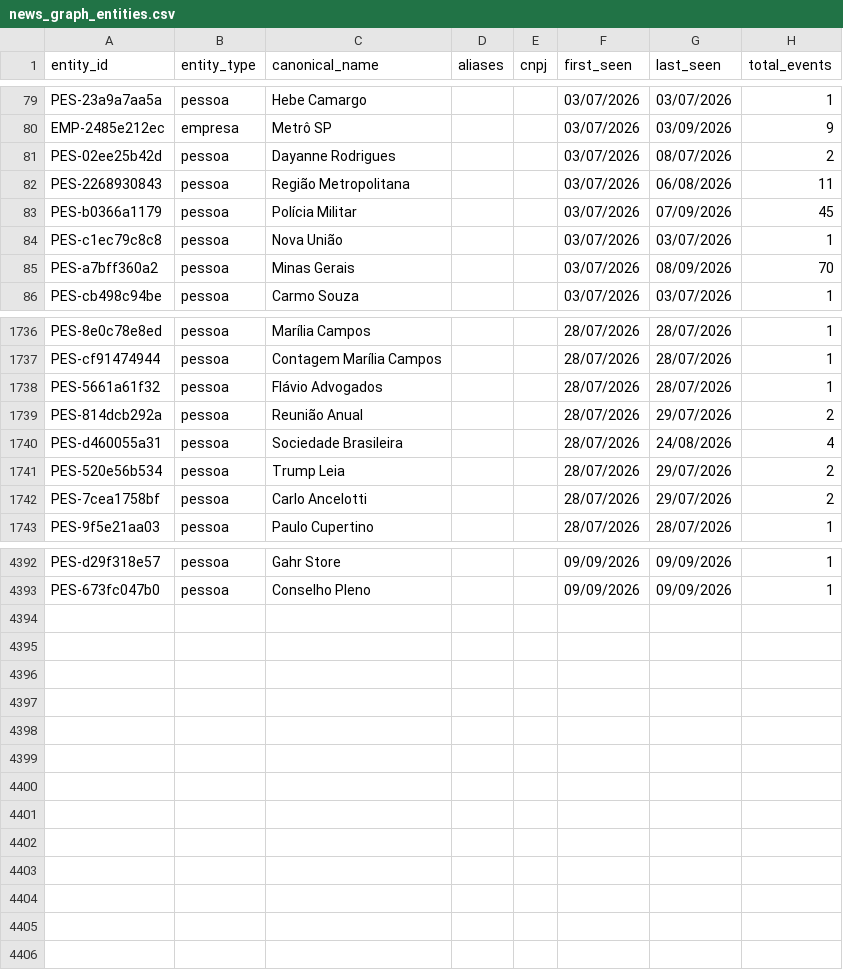
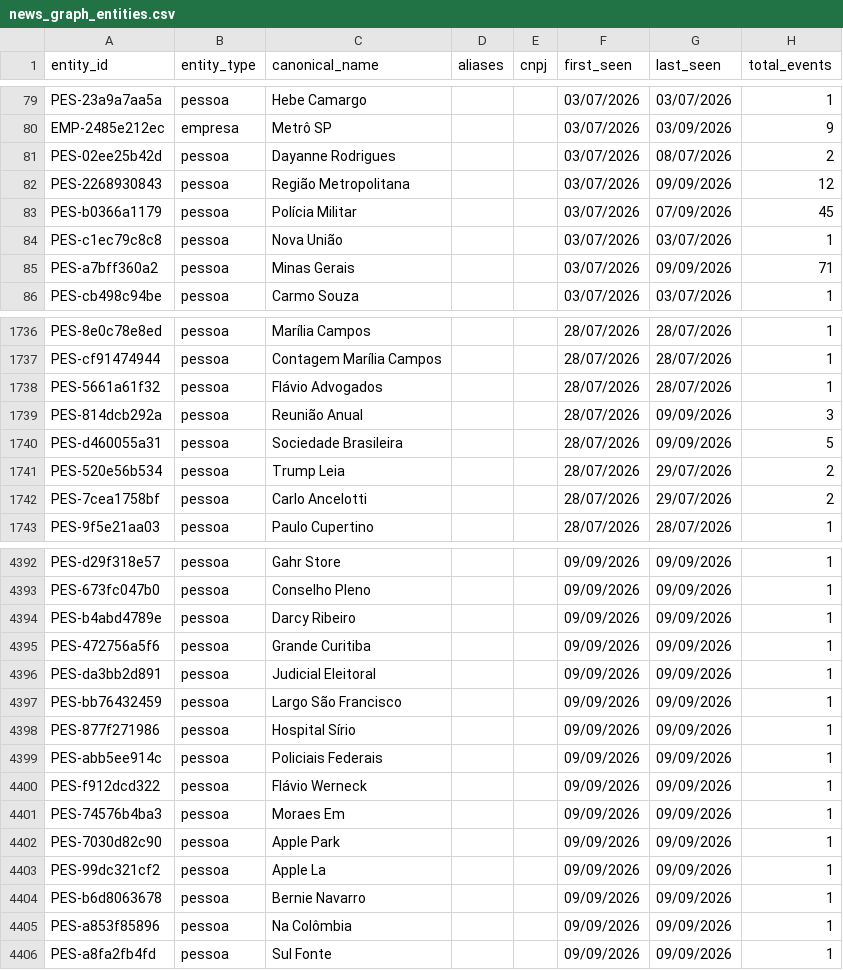
Before and after one commit to GuilhermeACRusso/monitor-de-not-cias, a CSV file: news_graph_entities.csv, drawn as a sheet; only a part is shown, gaps mark what is left out; the diff covers the shown part only.

```diff
--- a/news_graph_entities.csv
+++ b/news_graph_entities.csv
@@ -81,6 +81,6 @@ EMP-2485e212ec,empresa,Metrô SP,,,03/07/2026,03/09/2026,9
 PES-02ee25b42d,pessoa,Dayanne Rodrigues,,,03/07/2026,08/07/2026,2
-PES-2268930843,pessoa,Região Metropolitana,,,03/07/2026,06/08/2026,11
+PES-2268930843,pessoa,Região Metropolitana,,,03/07/2026,09/09/2026,12
 PES-b0366a1179,pessoa,Polícia Militar,,,03/07/2026,07/09/2026,45
 PES-c1ec79c8c8,pessoa,Nova União,,,03/07/2026,03/07/2026,1
-PES-a7bff360a2,pessoa,Minas Gerais,,,03/07/2026,08/09/2026,70
+PES-a7bff360a2,pessoa,Minas Gerais,,,03/07/2026,09/09/2026,71
 PES-cb498c94be,pessoa,Carmo Souza,,,03/07/2026,03/07/2026,1
@@ -1738,4 +1738,4 @@ PES-cf91474944,pessoa,Contagem Marília Campos,,,28/07/2026,28/07/2026,1
 PES-5661a61f32,pessoa,Flávio Advogados,,,28/07/2026,28/07/2026,1
-PES-814dcb292a,pessoa,Reunião Anual,,,28/07/2026,29/07/2026,2
-PES-d460055a31,pessoa,Sociedade Brasileira,,,28/07/2026,24/08/2026,4
+PES-814dcb292a,pessoa,Reunião Anual,,,28/07/2026,09/09/2026,3
+PES-d460055a31,pessoa,Sociedade Brasileira,,,28/07/2026,09/09/2026,5
 PES-520e56b534,pessoa,Trump Leia,,,28/07/2026,29/07/2026,2
@@ -4393 +4393,14 @@ PES-d29f318e57,pessoa,Gahr Store,,,09/09/2026,09/09/2026,1
 PES-673fc047b0,pessoa,Conselho Pleno,,,09/09/2026,09/09/2026,1
+PES-b4abd4789e,pessoa,Darcy Ribeiro,,,09/09/2026,09/09/2026,1
+PES-472756a5f6,pessoa,Grande Curitiba,,,09/09/2026,09/09/2026,1
+PES-da3bb2d891,pessoa,Judicial Eleitoral,,,09/09/2026,09/09/2026,1
+PES-bb76432459,pessoa,Largo São Francisco,,,09/09/2026,09/09/2026,1
+PES-877f271986,pessoa,Hospital Sírio,,,09/09/2026,09/09/2026,1
+PES-abb5ee914c,pessoa,Policiais Federais,,,09/09/2026,09/09/2026,1
+PES-f912dcd322,pessoa,Flávio Werneck,,,09/09/2026,09/09/2026,1
+PES-74576b4ba3,pessoa,Moraes Em,,,09/09/2026,09/09/2026,1
+PES-7030d82c90,pessoa,Apple Park,,,09/09/2026,09/09/2026,1
+PES-99dc321cf2,pessoa,Apple La,,,09/09/2026,09/09/2026,1
+PES-b6d8063678,pessoa,Bernie Navarro,,,09/09/2026,09/09/2026,1
+PES-a853f85896,pessoa,Na Colômbia,,,09/09/2026,09/09/2026,1
+PES-a8fa2fb4fd,pessoa,Sul Fonte,,,09/09/2026,09/09/2026,1
```
Also changed, not shown: 42 edited cells elsewhere in this file, news_ledger.csv, 2 other files.
